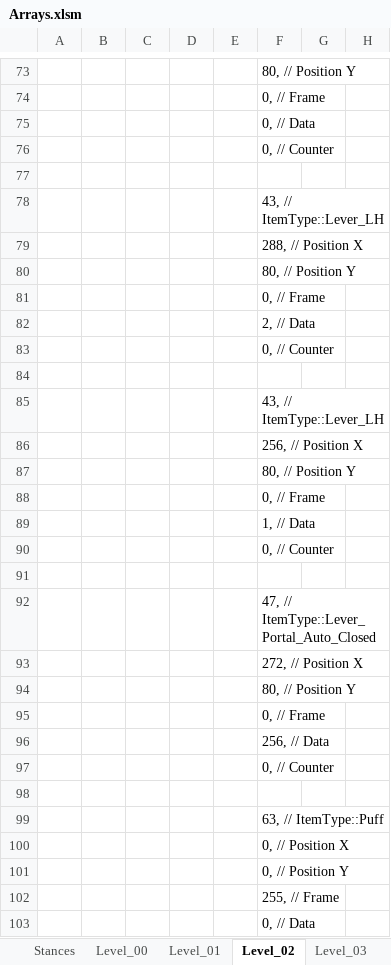
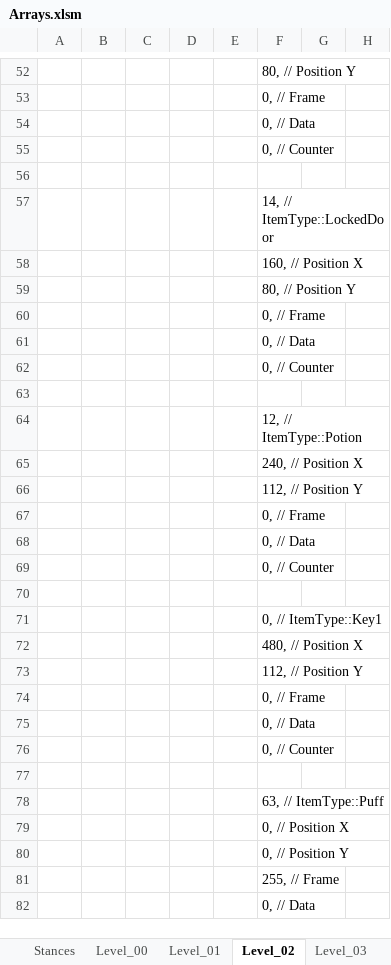
Before and after one commit to Press-Play-On-Tape/ChakanaChallenge, an Excel workbook: Arrays.xlsm, sheet Level_02, drawn as a sheet; only a part is shown, gaps mark what is left out; values as stored, in another font and other column widths than the file's, no borders; charts and pictures not drawn; addresses are those after the commit; the diff covers the shown part only; the diff names each change by its address in the sheet, - before the commit and + after, or states it on an @@ line.

```diff
--- a/Arrays.xlsm (sheet Level_02)
+++ b/Arrays.xlsm (sheet Level_02)
-F57: 43, // ItemType::Lever_LH
+F57: 14, // ItemType::LockedDoor
-F58: 288, // Position X
+F58: 160, // Position X
-F61: 2, // Data
+F61: 0, // Data
-F64: 43, // ItemType::Lever_LH
+F64: 12, // ItemType::Potion
-F65: 256, // Position X
+F65: 240, // Position X
-F66: 80, // Position Y
+F66: 112, // Position Y
-F68: 1, // Data
+F68: 0, // Data
-F71: 47, // ItemType::Lever_Portal_Auto_Closed
+F71: 0, // ItemType::Key1
-F72: 272, // Position X
+F72: 480, // Position X
-F73: 80, // Position Y
+F73: 112, // Position Y
-F75: 256, // Data
+F75: 0, // Data
```
Also changed, not shown: 5 added rows, 26 removed rows, 1 moved row and 29 edited cells elsewhere in this sheet, sheet Level_00, sheet Level_03, sheet Level_01, sheet Stances, other sheet tabs, formulas that keep their value, charts or pictures, 16 other files.
